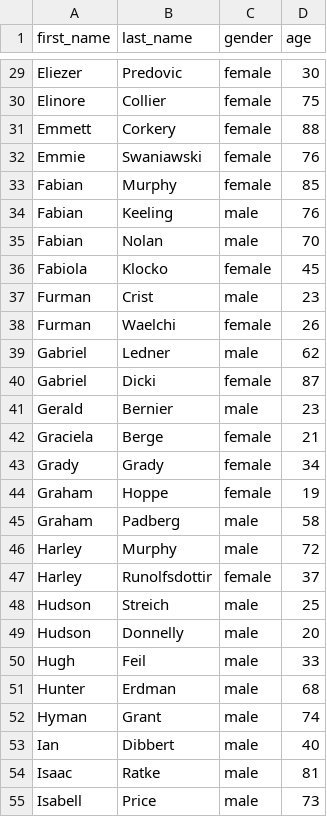
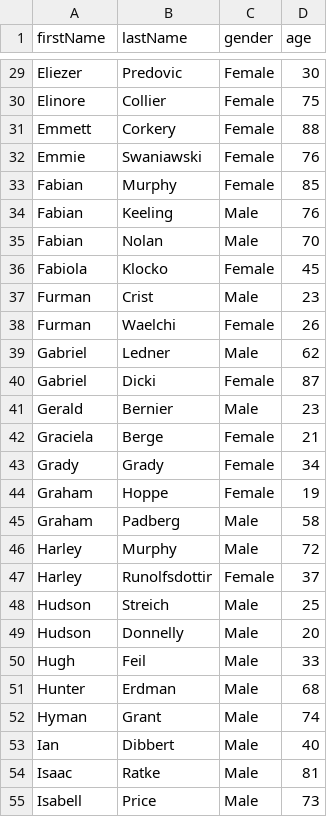
Before and after one commit to gerin-prapaska/poll-db-1, a CSV file: voters.csv, drawn as a sheet; only a part is shown, gaps mark what is left out; the diff covers the shown part only; the diff names each change by its address in the sheet, - before the commit and + after, or states it on an @@ line.

```diff
--- a/voters.csv
+++ b/voters.csv
-A1: first_name
+A1: firstName
-B1: last_name
+B1: lastName
-C29:C33 (gender): female
+C29:C33 (gender): Female
-C34:C35 (gender): male
+C34:C35 (gender): Male
-C36 (gender): female
+C36 (gender): Female
-C37 (gender): male
+C37 (gender): Male
-C38 (gender): female
+C38 (gender): Female
-C39 (gender): male
+C39 (gender): Male
-C40 (gender): female
+C40 (gender): Female
-C41 (gender): male
+C41 (gender): Male
-C42:C44 (gender): female
+C42:C44 (gender): Female
-C45:C46 (gender): male
+C45:C46 (gender): Male
-C47 (gender): female
+C47 (gender): Female
-C48:C55 (gender): male
+C48:C55 (gender): Male
```
Also changed, not shown: 123 edited cells elsewhere in this file, votes.csv, 12 other files.
